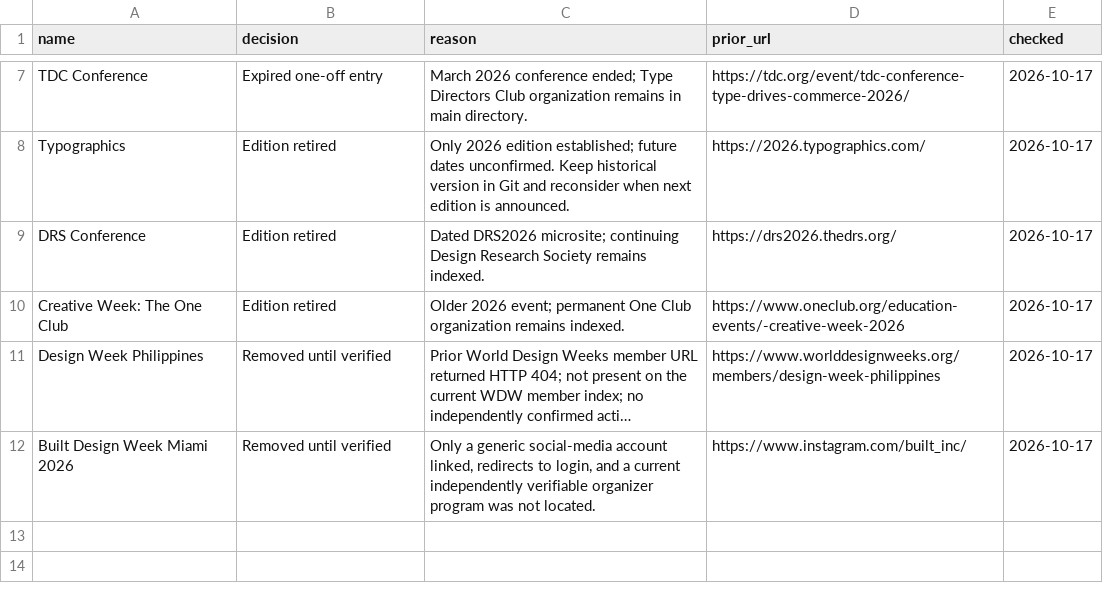
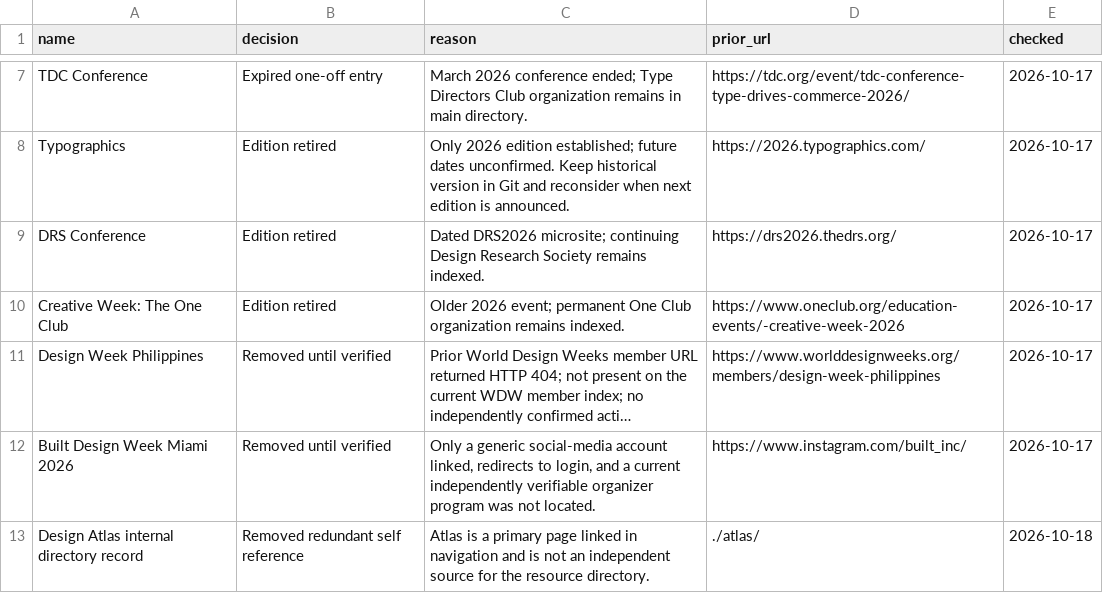
Before and after one commit to brandiejanow/design-reservoir, a CSV file: data/editorial-review.csv, drawn as a sheet; only a part is shown, gaps mark what is left out; long unchanged cells end in …; the diff names each change by its address in the sheet, - before the commit and + after, or states it on an @@ line.

Commit message:
Keep Atlas counts, source notes and documentation consistent after audit

```diff
--- a/data/editorial-review.csv
+++ b/data/editorial-review.csv
+row 13: Design Atlas internal directory record | Removed redundant self reference | Atlas is a primary page linked in navigation and is not an independent source for the resource directory. | ./atlas/ | 2026-10-18
```
